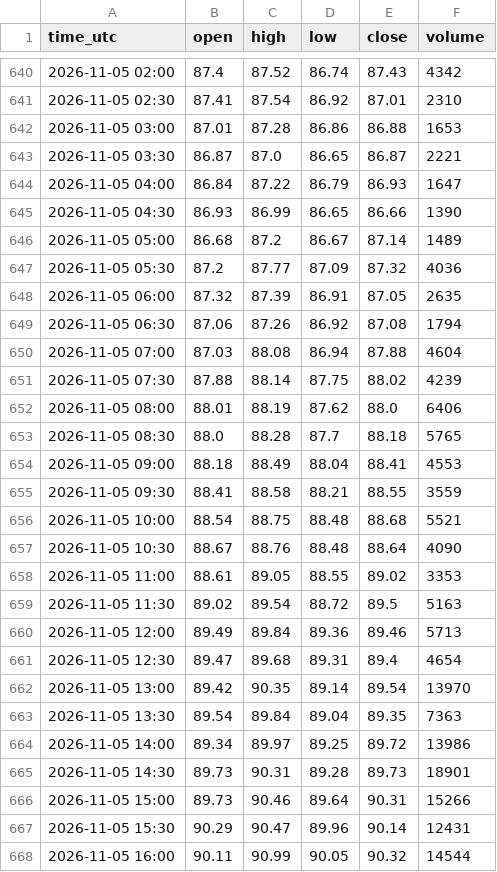
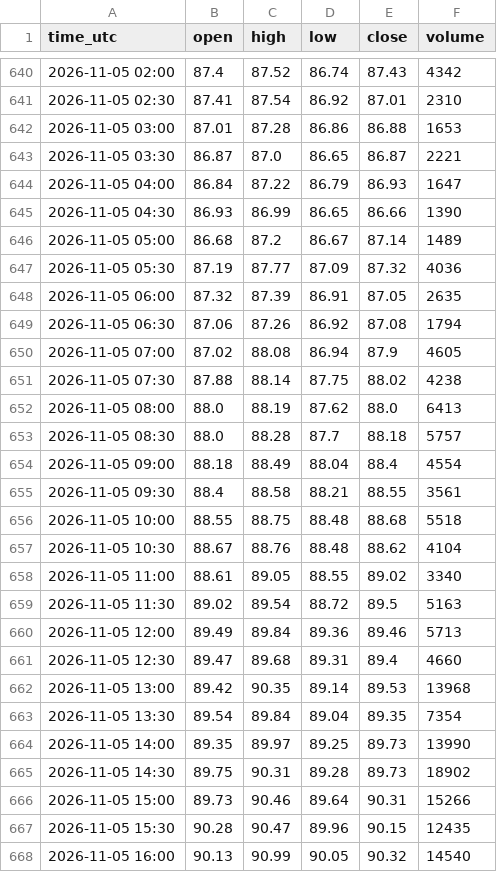
Before and after one commit to madkffs/vegoil-data, a CSV file: data/intraday/CL_F.csv, drawn as a sheet; only a part is shown, gaps mark what is left out; the diff covers the shown part only.

```diff
--- a/data/intraday/CL_F.csv
+++ b/data/intraday/CL_F.csv
@@ -646,23 +646,23 @@ time_utc,open,high,low,close,volume
 2026-11-05 05:00,86.68,87.2,86.67,87.14,1489
-2026-11-05 05:30,87.2,87.77,87.09,87.32,4036
+2026-11-05 05:30,87.19,87.77,87.09,87.32,4036
 2026-11-05 06:00,87.32,87.39,86.91,87.05,2635
 2026-11-05 06:30,87.06,87.26,86.92,87.08,1794
-2026-11-05 07:00,87.03,88.08,86.94,87.88,4604
-2026-11-05 07:30,87.88,88.14,87.75,88.02,4239
-2026-11-05 08:00,88.01,88.19,87.62,88.0,6406
-2026-11-05 08:30,88.0,88.28,87.7,88.18,5765
-2026-11-05 09:00,88.18,88.49,88.04,88.41,4553
-2026-11-05 09:30,88.41,88.58,88.21,88.55,3559
-2026-11-05 10:00,88.54,88.75,88.48,88.68,5521
-2026-11-05 10:30,88.67,88.76,88.48,88.64,4090
-2026-11-05 11:00,88.61,89.05,88.55,89.02,3353
+2026-11-05 07:00,87.02,88.08,86.94,87.9,4605
+2026-11-05 07:30,87.88,88.14,87.75,88.02,4238
+2026-11-05 08:00,88.0,88.19,87.62,88.0,6413
+2026-11-05 08:30,88.0,88.28,87.7,88.18,5757
+2026-11-05 09:00,88.18,88.49,88.04,88.4,4554
+2026-11-05 09:30,88.4,88.58,88.21,88.55,3561
+2026-11-05 10:00,88.55,88.75,88.48,88.68,5518
+2026-11-05 10:30,88.67,88.76,88.48,88.62,4104
+2026-11-05 11:00,88.61,89.05,88.55,89.02,3340
 2026-11-05 11:30,89.02,89.54,88.72,89.5,5163
 2026-11-05 12:00,89.49,89.84,89.36,89.46,5713
-2026-11-05 12:30,89.47,89.68,89.31,89.4,4654
-2026-11-05 13:00,89.42,90.35,89.14,89.54,13970
-2026-11-05 13:30,89.54,89.84,89.04,89.35,7363
-2026-11-05 14:00,89.34,89.97,89.25,89.72,13986
-2026-11-05 14:30,89.73,90.31,89.28,89.73,18901
+2026-11-05 12:30,89.47,89.68,89.31,89.4,4660
+2026-11-05 13:00,89.42,90.35,89.14,89.53,13968
+2026-11-05 13:30,89.54,89.84,89.04,89.35,7354
+2026-11-05 14:00,89.35,89.97,89.25,89.73,13990
+2026-11-05 14:30,89.75,90.31,89.28,89.73,18902
 2026-11-05 15:00,89.73,90.46,89.64,90.31,15266
-2026-11-05 15:30,90.29,90.47,89.96,90.14,12431
-2026-11-05 16:00,90.11,90.99,90.05,90.32,14544
+2026-11-05 15:30,90.28,90.47,89.96,90.15,12435
+2026-11-05 16:00,90.13,90.99,90.05,90.32,14540
```
Also changed, not shown: 2 added rows and 120 edited cells elsewhere in this file, data/intraday/HO_F.csv, data/intraday/RB_F.csv, 57 other files.
